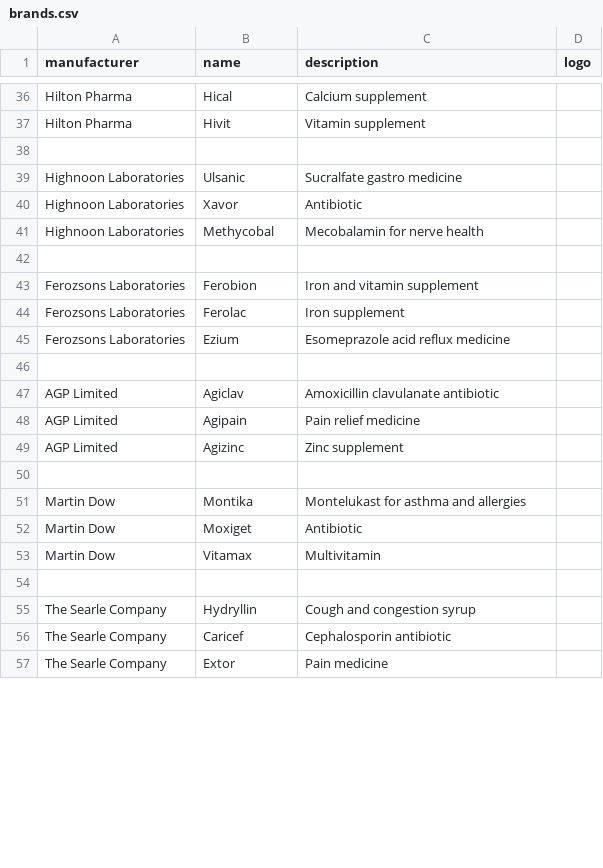
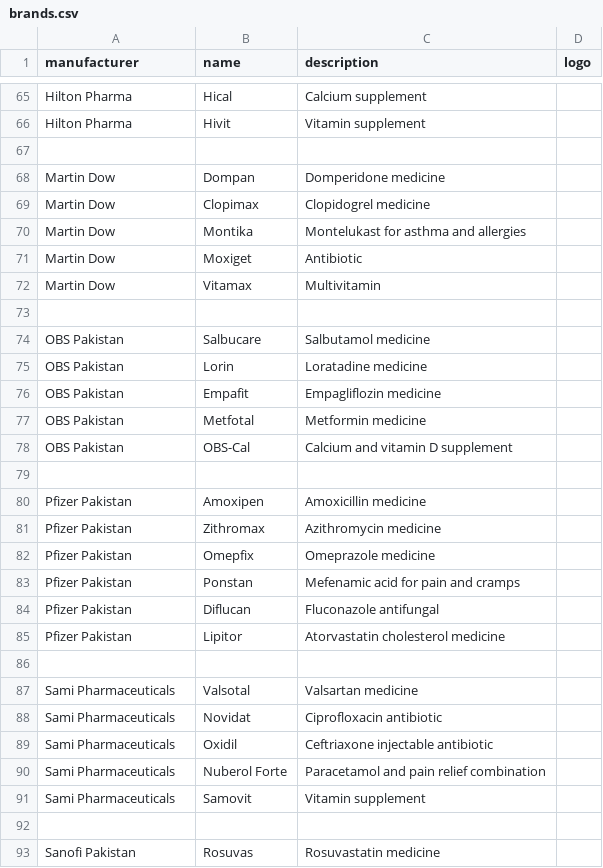
Before and after one commit to faisalaiagent/pharmacy-backend, a CSV file: seeders/data/brands.csv, drawn as a sheet; only a part is shown, gaps mark what is left out; the shorter side is filled out with more unchanged rows; the diff covers the shown part only.

Commit message:
fix: wire up ProductSeeder, remap profiles to real Pakistani brands

```diff
--- a/seeders/data/brands.csv
+++ b/seeders/data/brands.csv
@@ -38,14 +67,4 @@ Hilton Pharma,Hivit,Vitamin supplement,
 
-Highnoon Laboratories,Ulsanic,Sucralfate gastro medicine,
-Highnoon Laboratories,Xavor,Antibiotic,
-Highnoon Laboratories,Methycobal,Mecobalamin for nerve health,
-
-Ferozsons Laboratories,Ferobion,Iron and vitamin supplement,
-Ferozsons Laboratories,Ferolac,Iron supplement,
-Ferozsons Laboratories,Ezium,Esomeprazole acid reflux medicine,
-
-AGP Limited,Agiclav,Amoxicillin clavulanate antibiotic,
-AGP Limited,Agipain,Pain relief medicine,
-AGP Limited,Agizinc,Zinc supplement,
-
+Martin Dow,Dompan,Domperidone medicine,
+Martin Dow,Clopimax,Clopidogrel medicine,
 Martin Dow,Montika,Montelukast for asthma and allergies,
@@ -54 +73,21 @@ Martin Dow,Vitamax,Multivitamin,
 
+OBS Pakistan,Salbucare,Salbutamol medicine,
+OBS Pakistan,Lorin,Loratadine medicine,
+OBS Pakistan,Empafit,Empagliflozin medicine,
+OBS Pakistan,Metfotal,Metformin medicine,
+OBS Pakistan,OBS-Cal,Calcium and vitamin D supplement,
+
+Pfizer Pakistan,Amoxipen,Amoxicillin medicine,
+Pfizer Pakistan,Zithromax,Azithromycin medicine,
+Pfizer Pakistan,Omepfix,Omeprazole medicine,
+Pfizer Pakistan,Ponstan,Mefenamic acid for pain and cramps,
+Pfizer Pakistan,Diflucan,Fluconazole antifungal,
+Pfizer Pakistan,Lipitor,Atorvastatin cholesterol medicine,
+
+Sami Pharmaceuticals,Valsotal,Valsartan medicine,
+Sami Pharmaceuticals,Novidat,Ciprofloxacin antibiotic,
+Sami Pharmaceuticals,Oxidil,Ceftriaxone injectable antibiotic,
+Sami Pharmaceuticals,Nuberol Forte,Paracetamol and pain relief combination,
+Sami Pharmaceuticals,Samovit,Vitamin supplement,
+
+Sanofi Pakistan,Rosuvas,Rosuvastatin medicine,
```
Also changed, not shown: 35 added rows, 9 removed rows, 10 moved rows and 3 edited cells elsewhere in this file, 2 other files.
